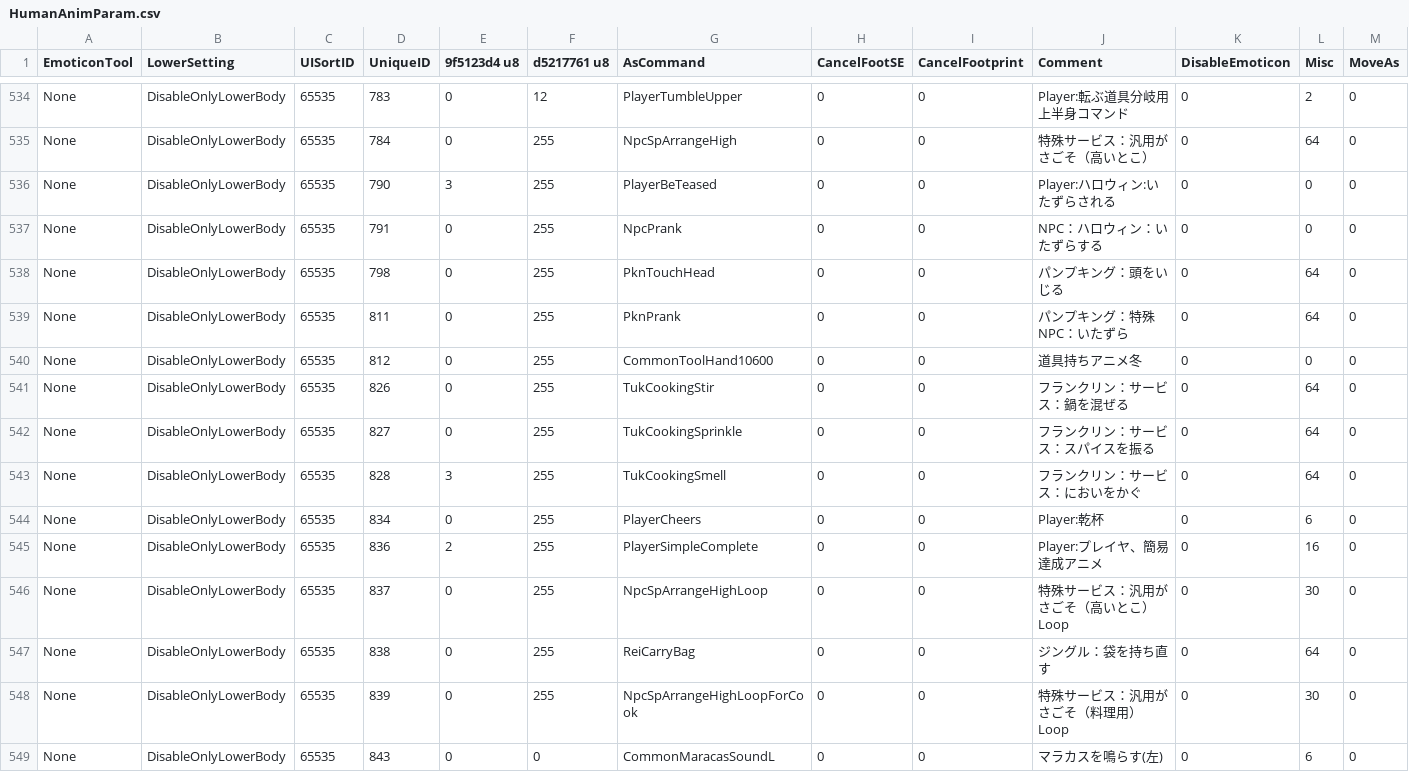
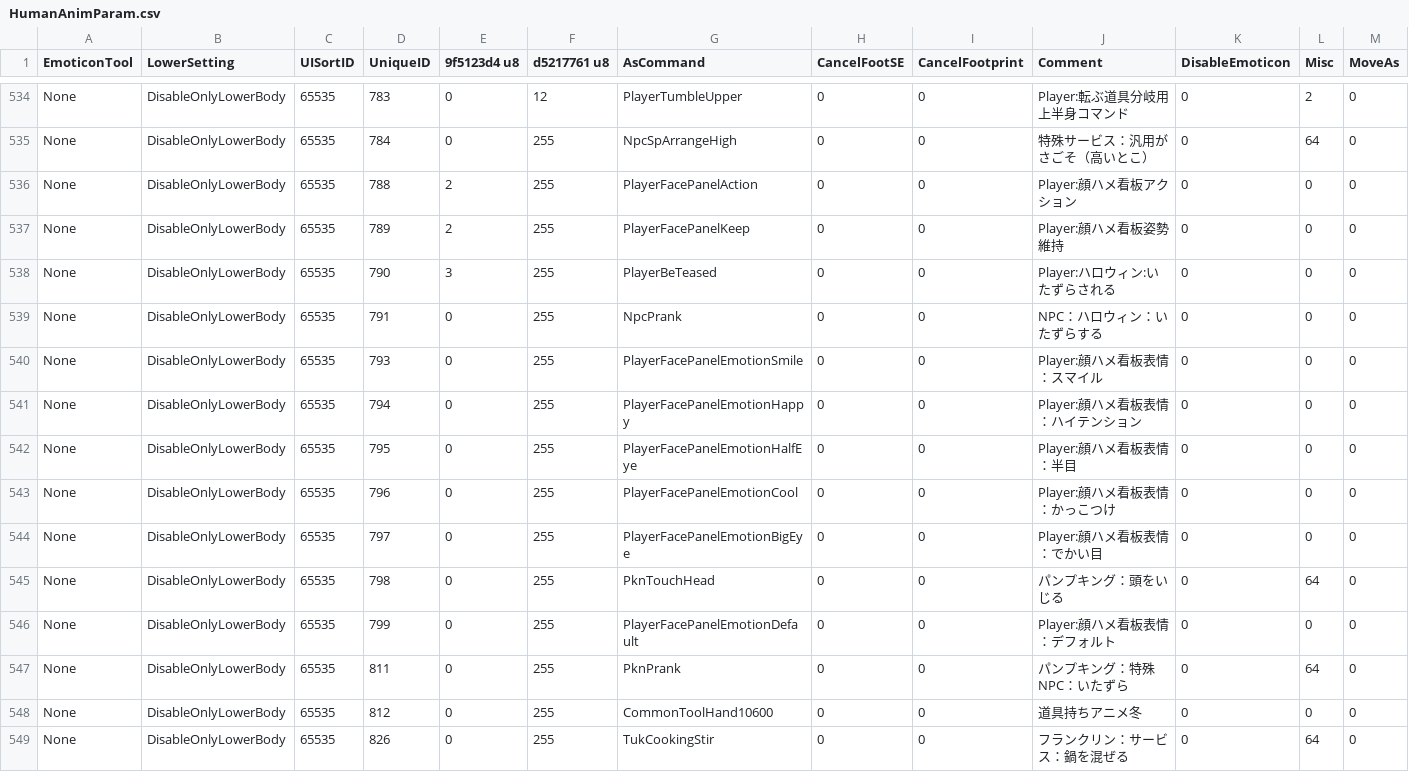
Before and after one commit to McSpazzy/acnh-csv, a CSV file: HumanAnimParam.csv, drawn as a sheet; only a part is shown, gaps mark what is left out; the shorter side is filled out with more unchanged rows; rows hold the shown columns only; the diff names each change by its address in the sheet, - before the commit and + after, or states it on an @@ line.

```diff
--- a/HumanAnimParam.csv
+++ b/HumanAnimParam.csv
+row 536: None | DisableOnlyLowerBody | 65535 | 788 | 2 | 255 | PlayerFacePanelAction | 0 | 0 | Player:顔ハメ看板アクション | 0 | 0 | 0
+row 537: None | DisableOnlyLowerBody | 65535 | 789 | 2 | 255 | PlayerFacePanelKeep | 0 | 0 | Player:顔ハメ看板姿勢維持 | 0 | 0 | 0
+row 540: None | DisableOnlyLowerBody | 65535 | 793 | 0 | 255 | PlayerFacePanelEmotionSmile | 0 | 0 | Player:顔ハメ看板表情：スマイル | 0 | 0 | 0
+row 541: None | DisableOnlyLowerBody | 65535 | 794 | 0 | 255 | PlayerFacePanelEmotionHappy | 0 | 0 | Player:顔ハメ看板表情：ハイテンション | 0 | 0 | 0
+row 542: None | DisableOnlyLowerBody | 65535 | 795 | 0 | 255 | PlayerFacePanelEmotionHalfEye | 0 | 0 | Player:顔ハメ看板表情：半目 | 0 | 0 | 0
+row 543: None | DisableOnlyLowerBody | 65535 | 796 | 0 | 255 | PlayerFacePanelEmotionCool | 0 | 0 | Player:顔ハメ看板表情：かっこつけ | 0 | 0 | 0
+row 544: None | DisableOnlyLowerBody | 65535 | 797 | 0 | 255 | PlayerFacePanelEmotionBigEye | 0 | 0 | Player:顔ハメ看板表情：でかい目 | 0 | 0 | 0
+row 546: None | DisableOnlyLowerBody | 65535 | 799 | 0 | 255 | PlayerFacePanelEmotionDefault | 0 | 0 | Player:顔ハメ看板表情：デフォルト | 0 | 0 | 0
```
Also changed, not shown: CalendarEventParam.csv, EventFlagsPlayerParam.csv, 35 other files.
